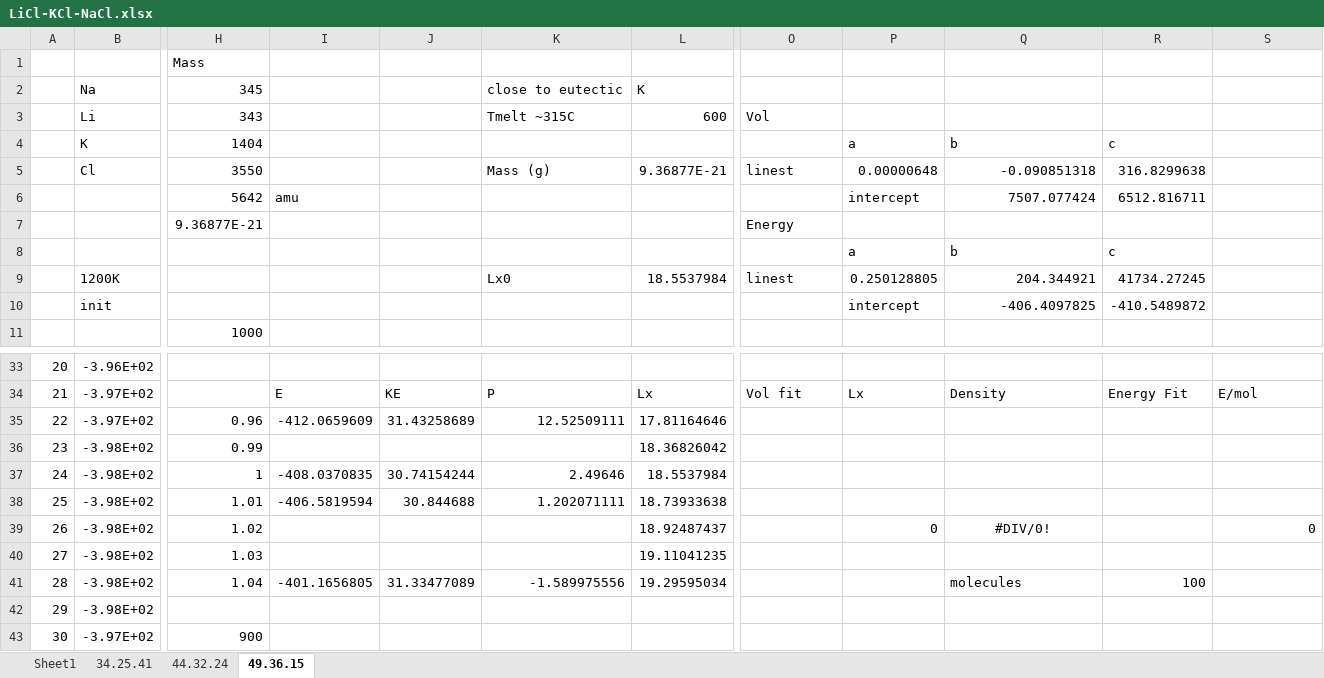
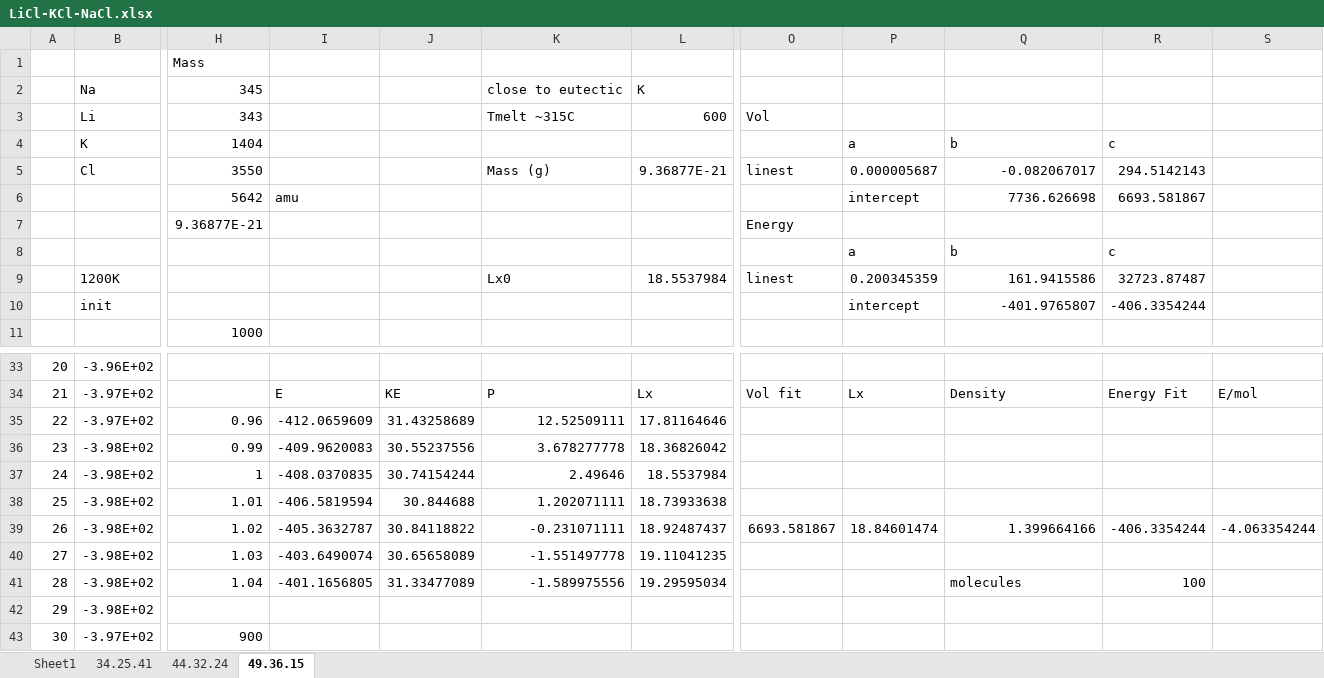
Before and after one commit to benbeeler/spreadsheets, an Excel workbook: SALT/LiCl-KCl-NaCl.xlsx, sheet 49.36.15, drawn as a sheet; only a part is shown, gaps mark what is left out; values as stored, in another font and other column widths than the file's, no borders; charts and pictures not drawn; the diff covers the shown part only; the diff names each change by its address in the sheet, - before the commit and + after, or states it on an @@ line.

```diff
--- a/SALT/LiCl-KCl-NaCl.xlsx (sheet 49.36.15)
+++ b/SALT/LiCl-KCl-NaCl.xlsx (sheet 49.36.15)
-P5: 0.00000648
+P5: 0.000005687
-Q5: -0.090851318
+Q5: -0.082067017
-R5: 316.8299638
+R5: 294.5142143
-Q6: 7507.077424
+Q6: 7736.626698
-R6: 6512.816711
+R6: 6693.581867
-P9: 0.250128805
+P9: 0.200345359
-Q9: 204.344921
+Q9: 161.9415586
-R9: 41734.27245
+R9: 32723.87487
-Q10: -406.4097825
+Q10: -401.9765807
-R10: -410.5489872
+R10: -406.3354244
-I36: (empty)
+I36: -409.9620083
-J36: (empty)
+J36: 30.55237556
-K36: (empty)
+K36: 3.678277778
-I39: (empty)
+I39: -405.3632787
-J39: (empty)
+J39: 30.84118822
-K39: (empty)
+K39: -0.231071111
-O39: (empty)
+O39: 6693.581867
-P39: 0
+P39: 18.84601474
-Q39: #DIV/0!
+Q39: 1.399664166
-Q39 alignment: center
+Q39 alignment: right
-R39: (empty)
+R39: -406.3354244
-S39: 0
+S39: -4.063354244
-I40: (empty)
+I40: -403.6490074
-J40: (empty)
+J40: 30.65658089
-K40: (empty)
+K40: -1.551497778
```
Also changed, not shown: 27 edited cells elsewhere in this sheet, charts or pictures.
